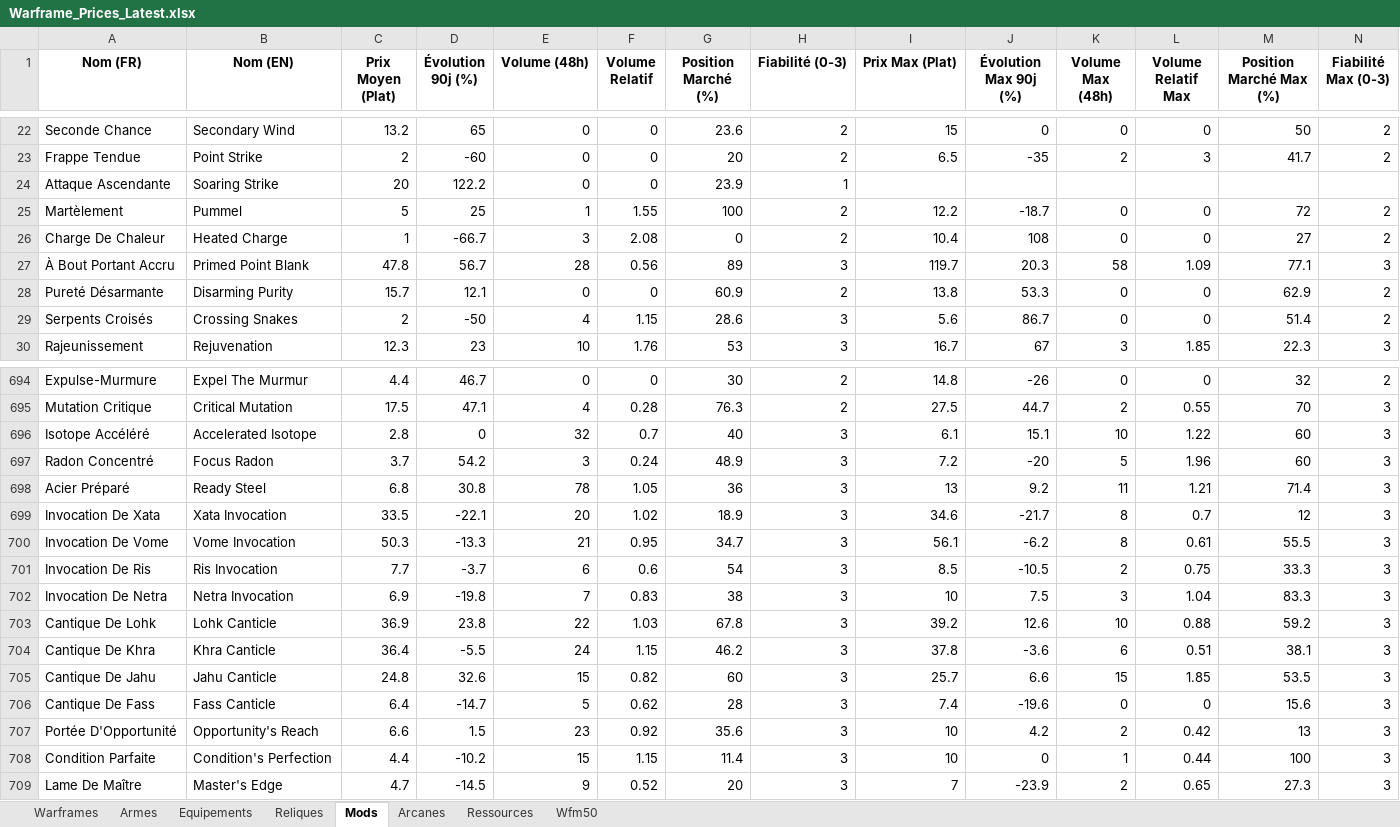
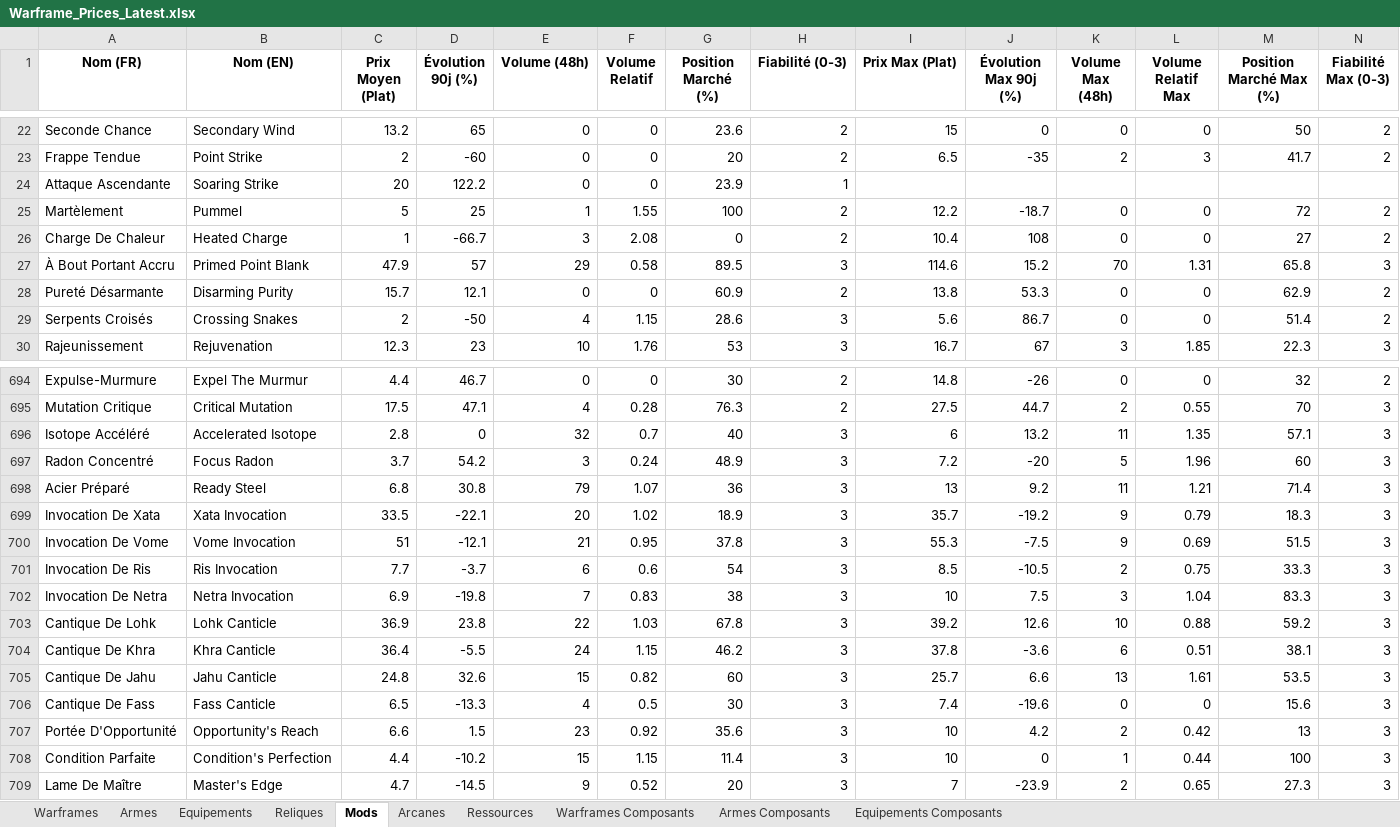
Before and after one commit to Protideus/PriceCheckList, an Excel workbook: data/Warframe_Prices_Latest.xlsx, sheet Mods, drawn as a sheet; only a part is shown, gaps mark what is left out; values as stored, in another font and other column widths than the file's, no borders; the diff covers the shown part only; the diff names each change by its address in the sheet, - before the commit and + after, or states it on an @@ line.

```diff
--- a/data/Warframe_Prices_Latest.xlsx (sheet Mods)
+++ b/data/Warframe_Prices_Latest.xlsx (sheet Mods)
-sheet tab: Wfm50
+sheet tab: Warframes Composants
+sheet tab: Armes Composants
+sheet tab: Equipements Composants
-C27 (Prix Moyen (Plat)): 47.8
+C27 (Prix Moyen (Plat)): 47.9
-D27 (Évolution 90j (%)): 56.7
+D27 (Évolution 90j (%)): 57
-E27 (Volume (48h)): 28
+E27 (Volume (48h)): 29
-F27 (Volume Relatif): 0.56
+F27 (Volume Relatif): 0.58
-G27 (Position Marché (%)): 89
+G27 (Position Marché (%)): 89.5
-I27 (Prix Max (Plat)): 119.7
+I27 (Prix Max (Plat)): 114.6
-J27 (Évolution Max 90j (%)): 20.3
+J27 (Évolution Max 90j (%)): 15.2
-K27 (Volume Max (48h)): 58
+K27 (Volume Max (48h)): 70
-L27 (Volume Relatif Max): 1.09
+L27 (Volume Relatif Max): 1.31
-M27 (Position Marché Max (%)): 77.1
+M27 (Position Marché Max (%)): 65.8
-I696 (Prix Max (Plat)): 6.1
+I696 (Prix Max (Plat)): 6
-J696 (Évolution Max 90j (%)): 15.1
+J696 (Évolution Max 90j (%)): 13.2
-K696 (Volume Max (48h)): 10
+K696 (Volume Max (48h)): 11
-L696 (Volume Relatif Max): 1.22
+L696 (Volume Relatif Max): 1.35
-M696 (Position Marché Max (%)): 60
+M696 (Position Marché Max (%)): 57.1
-E698 (Volume (48h)): 78
+E698 (Volume (48h)): 79
-F698 (Volume Relatif): 1.05
+F698 (Volume Relatif): 1.07
-I699 (Prix Max (Plat)): 34.6
+I699 (Prix Max (Plat)): 35.7
-J699 (Évolution Max 90j (%)): -21.7
+J699 (Évolution Max 90j (%)): -19.2
-K699:K700 (Volume Max (48h)): 8
+K699:K700 (Volume Max (48h)): 9
-L699 (Volume Relatif Max): 0.7
+L699 (Volume Relatif Max): 0.79
-M699 (Position Marché Max (%)): 12
+M699 (Position Marché Max (%)): 18.3
-C700 (Prix Moyen (Plat)): 50.3
+C700 (Prix Moyen (Plat)): 51
-D700 (Évolution 90j (%)): -13.3
+D700 (Évolution 90j (%)): -12.1
-G700 (Position Marché (%)): 34.7
+G700 (Position Marché (%)): 37.8
-I700 (Prix Max (Plat)): 56.1
+I700 (Prix Max (Plat)): 55.3
-J700 (Évolution Max 90j (%)): -6.2
+J700 (Évolution Max 90j (%)): -7.5
-L700 (Volume Relatif Max): 0.61
+L700 (Volume Relatif Max): 0.69
-M700 (Position Marché Max (%)): 55.5
+M700 (Position Marché Max (%)): 51.5
-K705 (Volume Max (48h)): 15
+K705 (Volume Max (48h)): 13
-L705 (Volume Relatif Max): 1.85
+L705 (Volume Relatif Max): 1.61
-C706 (Prix Moyen (Plat)): 6.4
+C706 (Prix Moyen (Plat)): 6.5
-D706 (Évolution 90j (%)): -14.7
+D706 (Évolution 90j (%)): -13.3
-E706 (Volume (48h)): 5
+E706 (Volume (48h)): 4
-F706 (Volume Relatif): 0.62
+F706 (Volume Relatif): 0.5
-G706 (Position Marché (%)): 28
+G706 (Position Marché (%)): 30
```
Also changed, not shown: 1301 edited cells elsewhere in this sheet, sheet Warframes Composants, sheet Arcanes, sheet Armes, sheet Warframes, sheet Ressources, sheet Reliques, 1 more sheet, 11 other files.
